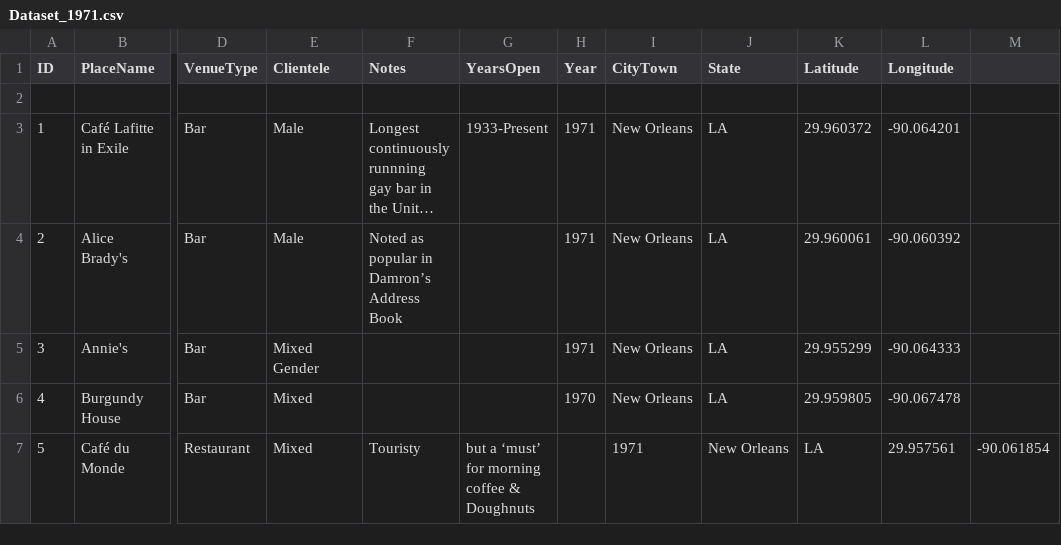
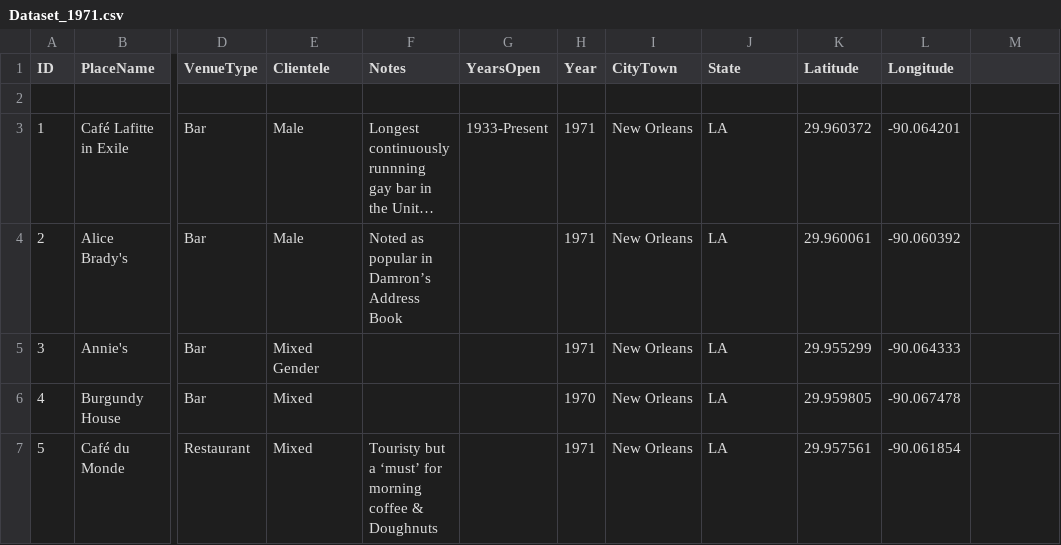
Before and after one commit to lk-345/Queer-Worldmaking, a CSV file: GeocodedDataset/Dataset_1971.csv, drawn as a sheet; only a part is shown, gaps mark what is left out; long unchanged cells end in …; the diff names each change by its address in the sheet, - before the commit and + after, or states it on an @@ line.

Commit message:
Update Dataset_1971.csv

```diff
--- a/GeocodedDataset/Dataset_1971.csv
+++ b/GeocodedDataset/Dataset_1971.csv
-F7 (Notes): Touristy
+F7 (Notes): Touristy but a ‘must’ for morning coffee & Doughnuts
-G7 (YearsOpen): but a ‘must’ for morning coffee & Doughnuts
+G7 (YearsOpen): (empty)
-H7 (Year): (empty)
+H7 (Year): 1971
-I7 (CityTown): 1971
+I7 (CityTown): New Orleans
-J7 (State): New Orleans
+J7 (State): LA
-K7 (Latitude): LA
+K7 (Latitude): 29.957561
-L7 (Longitude): 29.957561
+L7 (Longitude): -90.061854
-M7: -90.061854
+M7: (empty)
```
